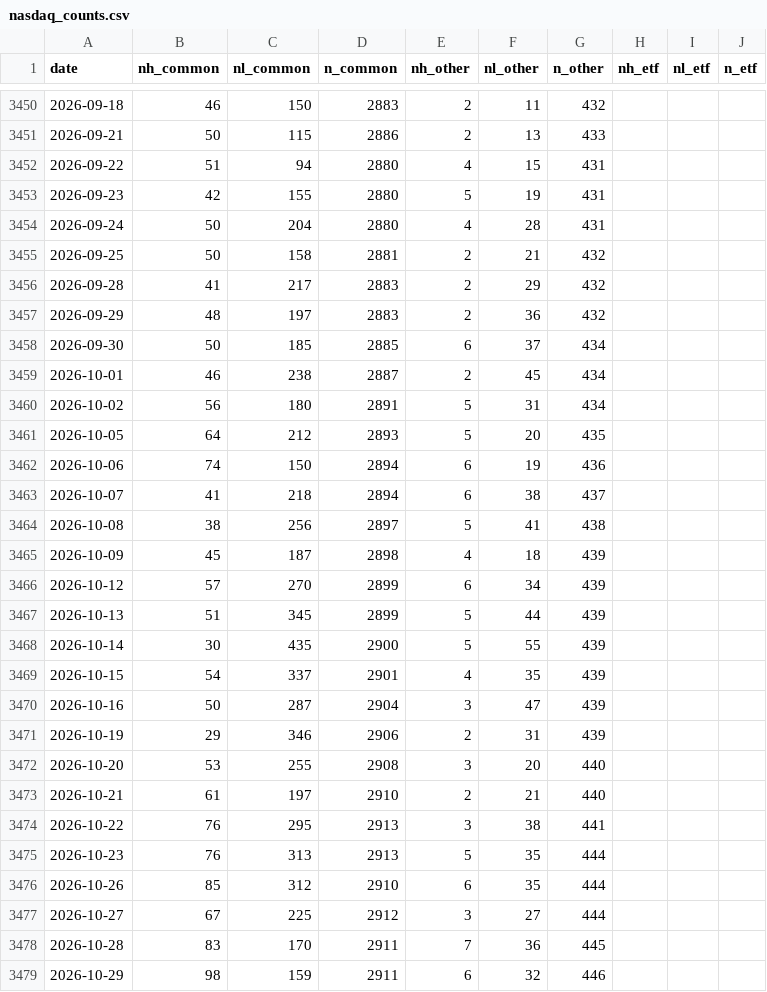
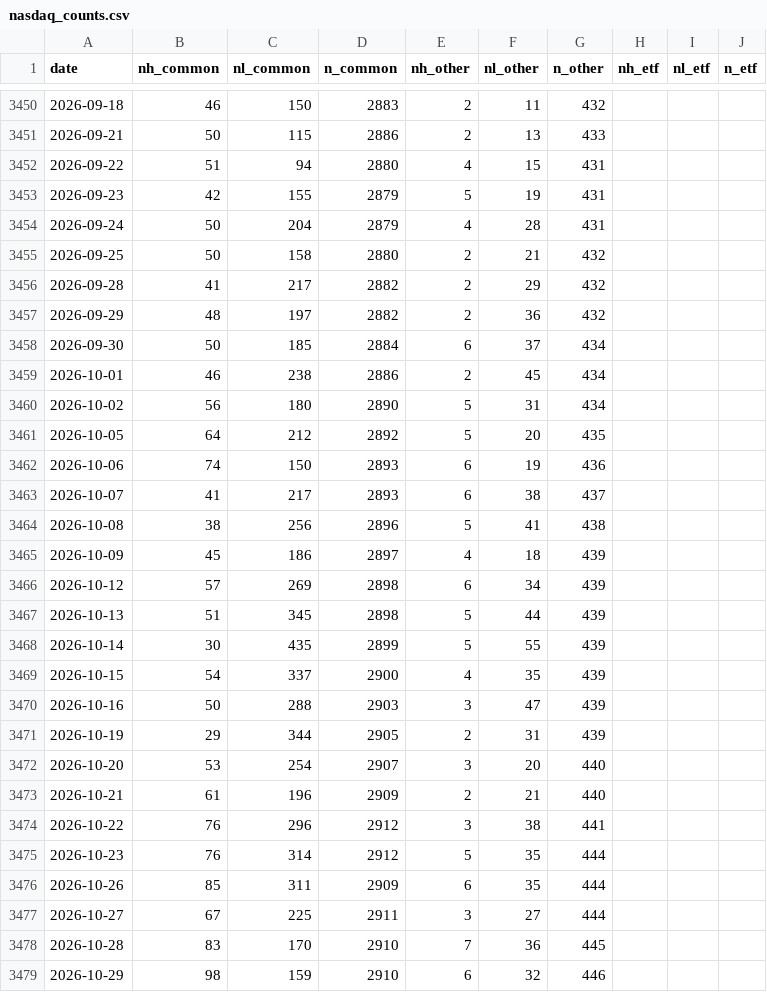
Before and after one commit to shashankrboppidi2/semis-screener, a CSV file: results/breadth/nasdaq_counts.csv, drawn as a sheet; only a part is shown, gaps mark what is left out; the diff covers the shown part only.

```diff
--- a/results/breadth/nasdaq_counts.csv
+++ b/results/breadth/nasdaq_counts.csv
@@ -3452,28 +3452,28 @@ date,nh_common,nl_common,n_common,nh_other,nl_other,n_other,nh_etf,nl_etf,n_etf
 2026-09-22,51,94,2880,4,15,431,,,
-2026-09-23,42,155,2880,5,19,431,,,
-2026-09-24,50,204,2880,4,28,431,,,
-2026-09-25,50,158,2881,2,21,432,,,
-2026-09-28,41,217,2883,2,29,432,,,
-2026-09-29,48,197,2883,2,36,432,,,
-2026-09-30,50,185,2885,6,37,434,,,
-2026-10-01,46,238,2887,2,45,434,,,
-2026-10-02,56,180,2891,5,31,434,,,
-2026-10-05,64,212,2893,5,20,435,,,
-2026-10-06,74,150,2894,6,19,436,,,
-2026-10-07,41,218,2894,6,38,437,,,
-2026-10-08,38,256,2897,5,41,438,,,
-2026-10-09,45,187,2898,4,18,439,,,
-2026-10-12,57,270,2899,6,34,439,,,
-2026-10-13,51,345,2899,5,44,439,,,
-2026-10-14,30,435,2900,5,55,439,,,
-2026-10-15,54,337,2901,4,35,439,,,
-2026-10-16,50,287,2904,3,47,439,,,
-2026-10-19,29,346,2906,2,31,439,,,
-2026-10-20,53,255,2908,3,20,440,,,
-2026-10-21,61,197,2910,2,21,440,,,
-2026-10-22,76,295,2913,3,38,441,,,
-2026-10-23,76,313,2913,5,35,444,,,
-2026-10-26,85,312,2910,6,35,444,,,
-2026-10-27,67,225,2912,3,27,444,,,
-2026-10-28,83,170,2911,7,36,445,,,
-2026-10-29,98,159,2911,6,32,446,,,
+2026-09-23,42,155,2879,5,19,431,,,
+2026-09-24,50,204,2879,4,28,431,,,
+2026-09-25,50,158,2880,2,21,432,,,
+2026-09-28,41,217,2882,2,29,432,,,
+2026-09-29,48,197,2882,2,36,432,,,
+2026-09-30,50,185,2884,6,37,434,,,
+2026-10-01,46,238,2886,2,45,434,,,
+2026-10-02,56,180,2890,5,31,434,,,
+2026-10-05,64,212,2892,5,20,435,,,
+2026-10-06,74,150,2893,6,19,436,,,
+2026-10-07,41,217,2893,6,38,437,,,
+2026-10-08,38,256,2896,5,41,438,,,
+2026-10-09,45,186,2897,4,18,439,,,
+2026-10-12,57,269,2898,6,34,439,,,
+2026-10-13,51,345,2898,5,44,439,,,
+2026-10-14,30,435,2899,5,55,439,,,
+2026-10-15,54,337,2900,4,35,439,,,
+2026-10-16,50,288,2903,3,47,439,,,
+2026-10-19,29,344,2905,2,31,439,,,
+2026-10-20,53,254,2907,3,20,440,,,
+2026-10-21,61,196,2909,2,21,440,,,
+2026-10-22,76,296,2912,3,38,441,,,
+2026-10-23,76,314,2912,5,35,444,,,
+2026-10-26,85,311,2909,6,35,444,,,
+2026-10-27,67,225,2911,3,27,444,,,
+2026-10-28,83,170,2910,7,36,445,,,
+2026-10-29,98,159,2910,6,32,446,,,
```
Also changed, not shown: 34 edited cells elsewhere in this file.
